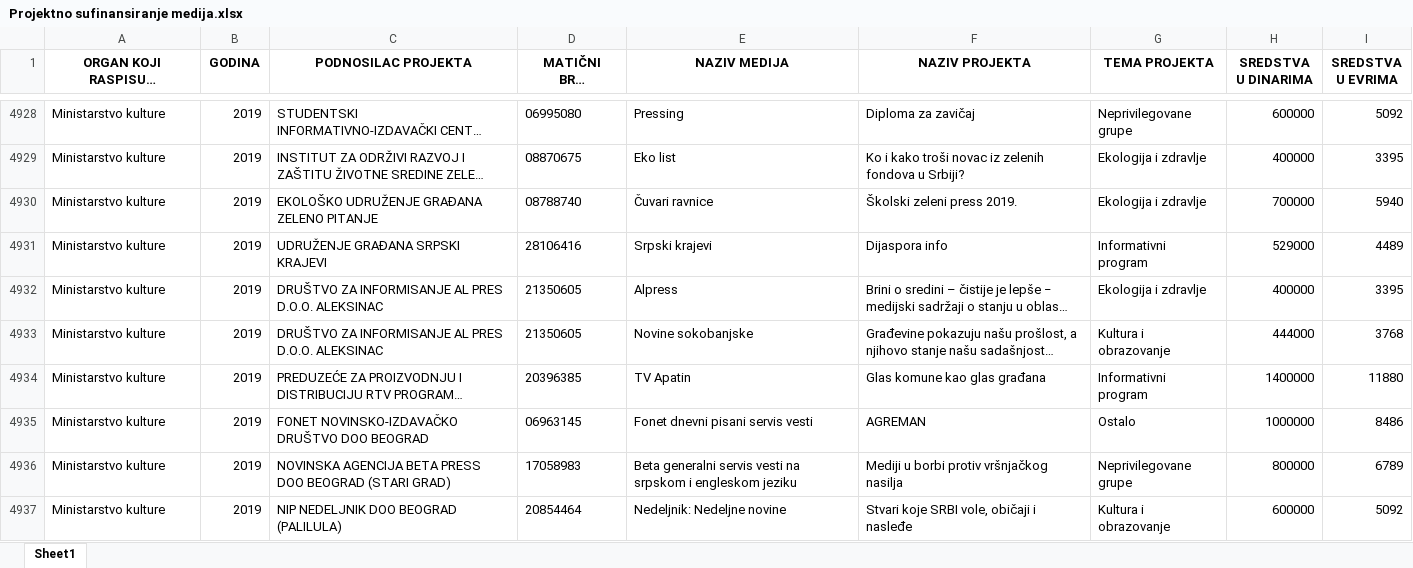
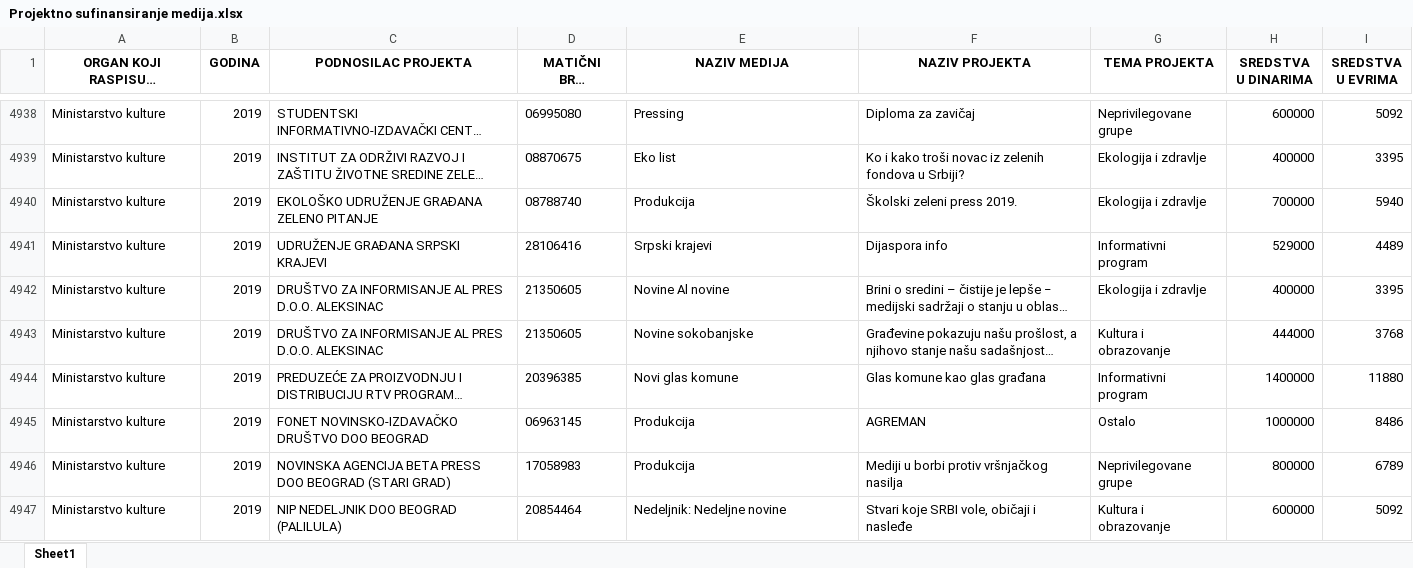
Before and after one commit to tixwitchy/Projektno-sufinansiranje-medija, an Excel workbook: Projektno sufinansiranje medija.xlsx, sheet Sheet1, drawn as a sheet; only a part is shown, gaps mark what is left out; long unchanged cells end in …; values as stored, in another font and other column widths than the file's, no borders; addresses are those after the commit; the diff covers the shown part only; the diff names each change by its address in the sheet, - before the commit and + after, or states it on an @@ line.

```diff
--- a/Projektno sufinansiranje medija.xlsx (sheet Sheet1)
+++ b/Projektno sufinansiranje medija.xlsx (sheet Sheet1)
-E4940 (NAZIV MEDIJA): Čuvari ravnice
+E4940 (NAZIV MEDIJA): Produkcija
-E4942 (NAZIV MEDIJA): Alpress
+E4942 (NAZIV MEDIJA): Novine Al novine
-E4944 (NAZIV MEDIJA): TV Apatin
+E4944 (NAZIV MEDIJA): Novi glas komune
-E4945 (NAZIV MEDIJA): Fonet dnevni pisani servis vesti
+E4945 (NAZIV MEDIJA): Produkcija
-E4946 (NAZIV MEDIJA): Beta generalni servis vesti na srpskom i engleskom jeziku
+E4946 (NAZIV MEDIJA): Produkcija
```
Also changed, not shown: 129 moved rows and 130 edited cells elsewhere in this sheet, 1 other file.
